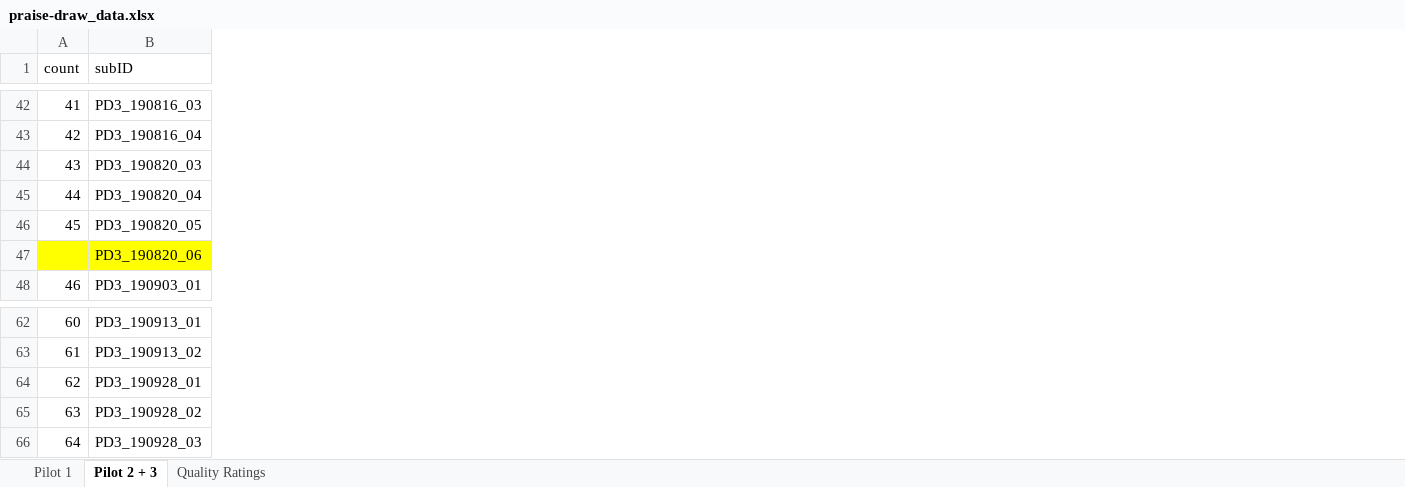
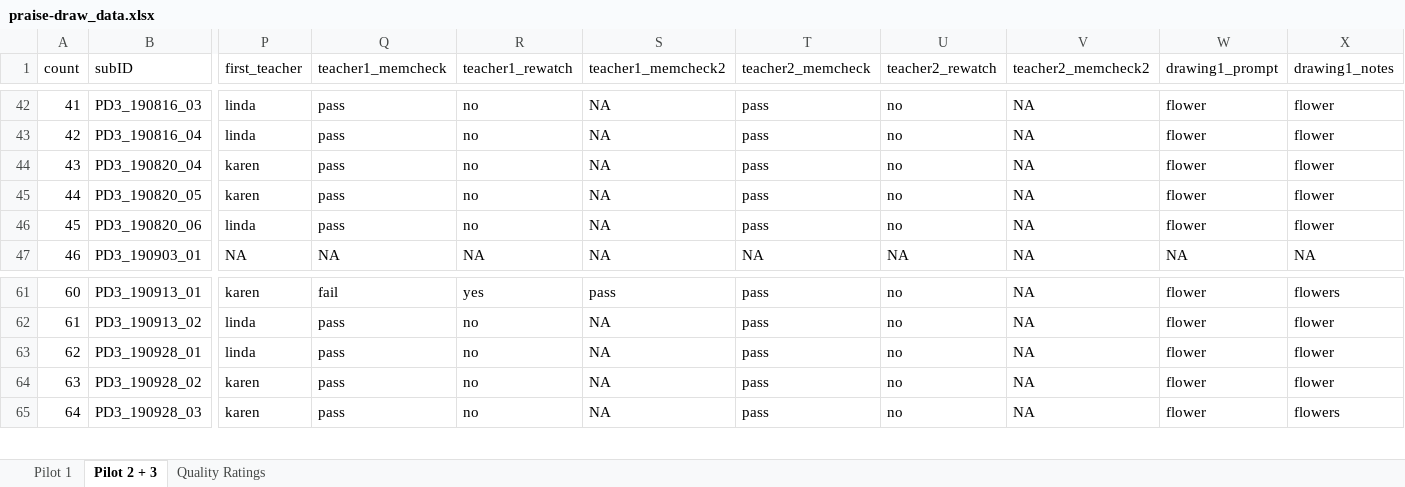
Before and after one commit to masaba/praise-draw, an Excel workbook: analysis/praise-draw_data.xlsx, sheet Pilot 2 + 3, drawn as a sheet; only a part is shown, gaps mark what is left out; values as stored, in another font and other column widths than the file's, no borders; removed rows and columns are numbered as before the commit, all else as after; rows hold the shown columns only; the diff covers the shown part only; the diff names each change by its address in the sheet, - before the commit and + after, or states it on an @@ line.

Commit message:
coded data

```diff
--- a/analysis/praise-draw_data.xlsx (sheet Pilot 2 + 3)
+++ b/analysis/praise-draw_data.xlsx (sheet Pilot 2 + 3)
@@ column P (first_teacher) unhidden, rows 42-47: linda | linda | karen | karen | linda | NA; rows 61-65: karen | linda | linda | karen | karen @@
@@ column Q (teacher1_memcheck) unhidden, rows 42-47: pass | pass | pass | pass | pass | NA; rows 61-65: fail | pass | pass | pass | pass @@
@@ column R (teacher1_rewatch) unhidden, rows 42-47: no | no | no | no | no | NA; rows 61-65: yes | no | no | no | no @@
@@ column S (teacher1_memcheck2) unhidden, rows 42-47: all NA; rows 61-65: pass | NA | NA | NA | NA @@
@@ column T (teacher2_memcheck) unhidden, rows 42-47: pass | pass | pass | pass | pass | NA; rows 61-65: all pass @@
@@ column U (teacher2_rewatch) unhidden, rows 42-47: no | no | no | no | no | NA; rows 61-65: all no @@
@@ column V (teacher2_memcheck2) unhidden, rows 42-47: all NA; rows 61-65: all NA @@
@@ column W (drawing1_prompt) unhidden, rows 42-47: flower | flower | flower | flower | flower | NA; rows 61-65: all flower @@
@@ column X (drawing1_notes) unhidden, rows 42-47: flower | flower | flower | flower | flower | NA; rows 61-65: flowers | flower | flower | flower | flowers @@
-B44 (subID): PD3_190820_03
+B44 (subID): PD3_190820_04
-B45 (subID): PD3_190820_04
+B45 (subID): PD3_190820_05
-B46 (subID): PD3_190820_05
+B46 (subID): PD3_190820_06
-row 47:  | PD3_190820_06
```
Also changed, not shown: 4 added columns and 111 edited cells elsewhere in this sheet, formulas that keep their value.
